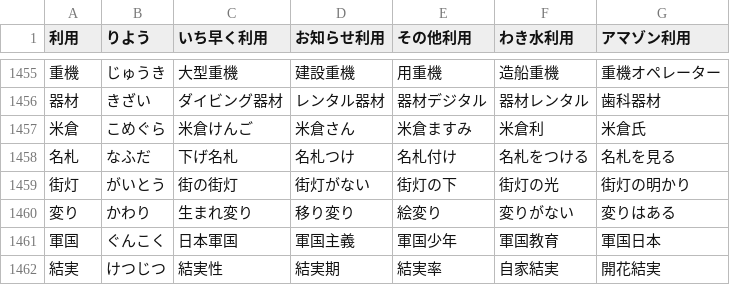
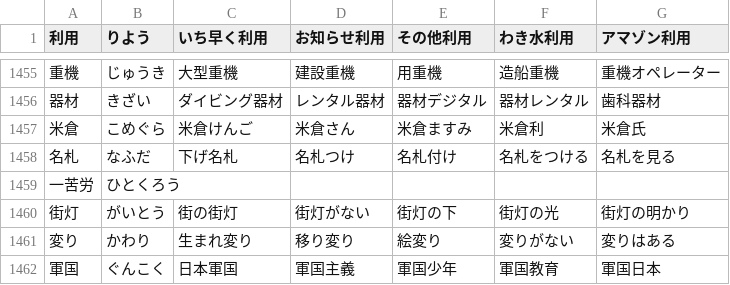
Before and after one commit to marmooo/tegaki-kaki, a CSV file: src/data/4.csv, drawn as a sheet; only a part is shown, gaps mark what is left out; the shorter side is filled out with more unchanged rows.

```diff
--- a/src/data/4.csv
+++ b/src/data/4.csv
@@ -1458,2 +1458,3 @@
 名札,なふだ,下げ名札,名札つけ,名札付け,名札をつける,名札を見る
+一苦労,ひとくろう,
 街灯,がいとう,街の街灯,街灯がない,街灯の下,街灯の光,街灯の明かり
```
Also changed, not shown: src/data/2.csv, src/data/3.csv, 1 other file.
